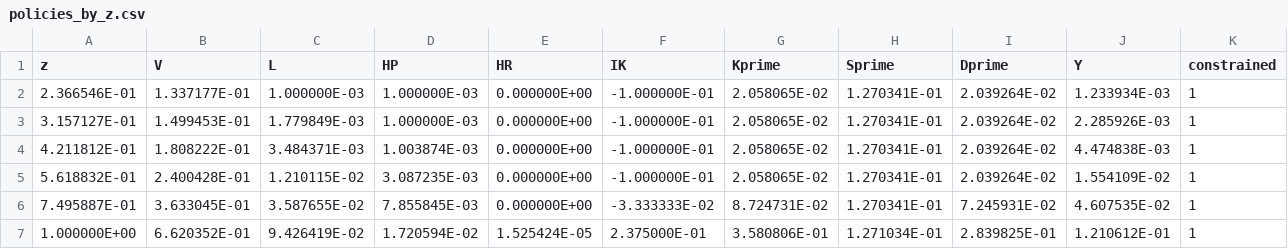
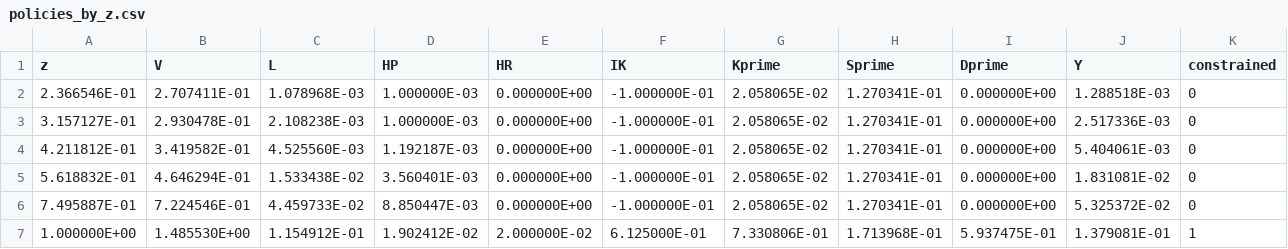
Before and after one commit to alexvifer/Intangible_skill_Vicente, a CSV file: model_fortran/output/policies_by_z.csv, drawn as a sheet; only a part is shown; the diff covers the shown part only.

```diff
--- a/model_fortran/output/policies_by_z.csv
+++ b/model_fortran/output/policies_by_z.csv
@@ -1,7 +1,7 @@
 z,V,L,HP,HR,IK,Kprime,Sprime,Dprime,Y,constrained
-  2.366546E-01,  1.337177E-01,  1.000000E-03,  1.000000E-03,  0.000000E+00, -1.000000E-01,  2.058065E-02,  1.270341E-01,  2.039264E-02,  1.233934E-03,1
-  3.157127E-01,  1.499453E-01,  1.779849E-03,  1.000000E-03,  0.000000E+00, -1.000000E-01,  2.058065E-02,  1.270341E-01,  2.039264E-02,  2.285926E-03,1
-  4.211812E-01,  1.808222E-01,  3.484371E-03,  1.003874E-03,  0.000000E+00, -1.000000E-01,  2.058065E-02,  1.270341E-01,  2.039264E-02,  4.474838E-03,1
-  5.618832E-01,  2.400428E-01,  1.210115E-02,  3.087235E-03,  0.000000E+00, -1.000000E-01,  2.058065E-02,  1.270341E-01,  2.039264E-02,  1.554109E-02,1
-  7.495887E-01,  3.633045E-01,  3.587655E-02,  7.855845E-03,  0.000000E+00, -3.333333E-02,  8.724731E-02,  1.270341E-01,  7.245931E-02,  4.607535E-02,1
-  1.000000E+00,  6.620352E-01,  9.426419E-02,  1.720594E-02,  1.525424E-05,  2.375000E-01,  3.580806E-01,  1.271034E-01,  2.839825E-01,  1.210612E-01,1
+  2.366546E-01,  2.707411E-01,  1.078968E-03,  1.000000E-03,  0.000000E+00, -1.000000E-01,  2.058065E-02,  1.270341E-01,  0.000000E+00,  1.288518E-03,0
+  3.157127E-01,  2.930478E-01,  2.108238E-03,  1.000000E-03,  0.000000E+00, -1.000000E-01,  2.058065E-02,  1.270341E-01,  0.000000E+00,  2.517336E-03,0
+  4.211812E-01,  3.419582E-01,  4.525560E-03,  1.192187E-03,  0.000000E+00, -1.000000E-01,  2.058065E-02,  1.270341E-01,  0.000000E+00,  5.404061E-03,0
+  5.618832E-01,  4.646294E-01,  1.533438E-02,  3.560401E-03,  0.000000E+00, -1.000000E-01,  2.058065E-02,  1.270341E-01,  0.000000E+00,  1.831081E-02,0
+  7.495887E-01,  7.224546E-01,  4.459733E-02,  8.850447E-03,  0.000000E+00, -1.000000E-01,  2.058065E-02,  1.270341E-01,  0.000000E+00,  5.325372E-02,0
+  1.000000E+00,  1.485530E+00,  1.154912E-01,  1.902412E-02,  2.000000E-02,  6.125000E-01,  7.330806E-01,  1.713968E-01,  5.937475E-01,  1.379081E-01,1
```
Also changed, not shown: 32 edited cells elsewhere in this file, model_fortran/output/policies_by_K.csv, model_fortran/output/policies_by_S.csv, 38 other files.
